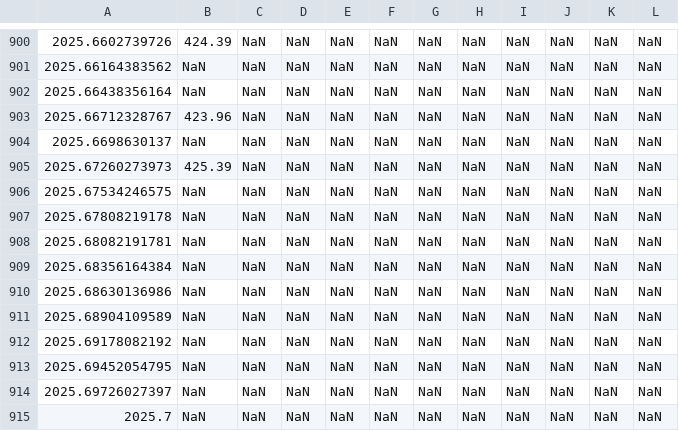
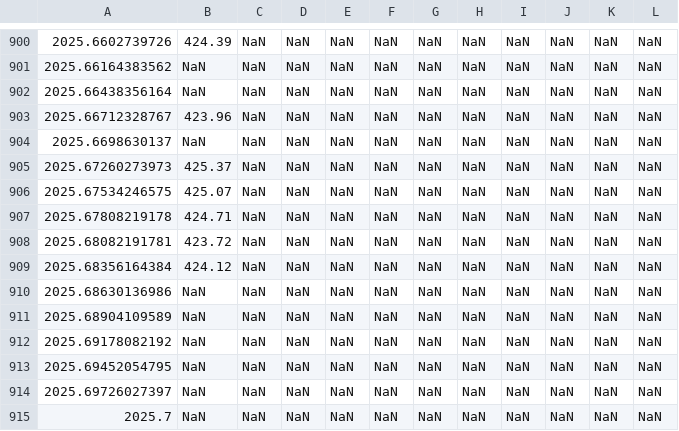
Before and after one commit to sio-co2o2/keelingcurve_notebooks, a CSV file: preliminary_data/mlo/mlo_full_record_now_span.csv, drawn as a sheet; only a part is shown, gaps mark what is left out; the diff names each change by its address in the sheet, - before the commit and + after, or states it on an @@ line.

```diff
--- a/preliminary_data/mlo/mlo_full_record_now_span.csv
+++ b/preliminary_data/mlo/mlo_full_record_now_span.csv
-B905: 425.39
+B905: 425.37
-B906: NaN
+B906: 425.07
-B907: NaN
+B907: 424.71
-B908: NaN
+B908: 423.72
-B909: NaN
+B909: 424.12
```
Also changed, not shown: preliminary_data/mlo/mlo_one_month_span.csv, preliminary_data/mlo/mlo_one_year_span.csv, 2 other files.
